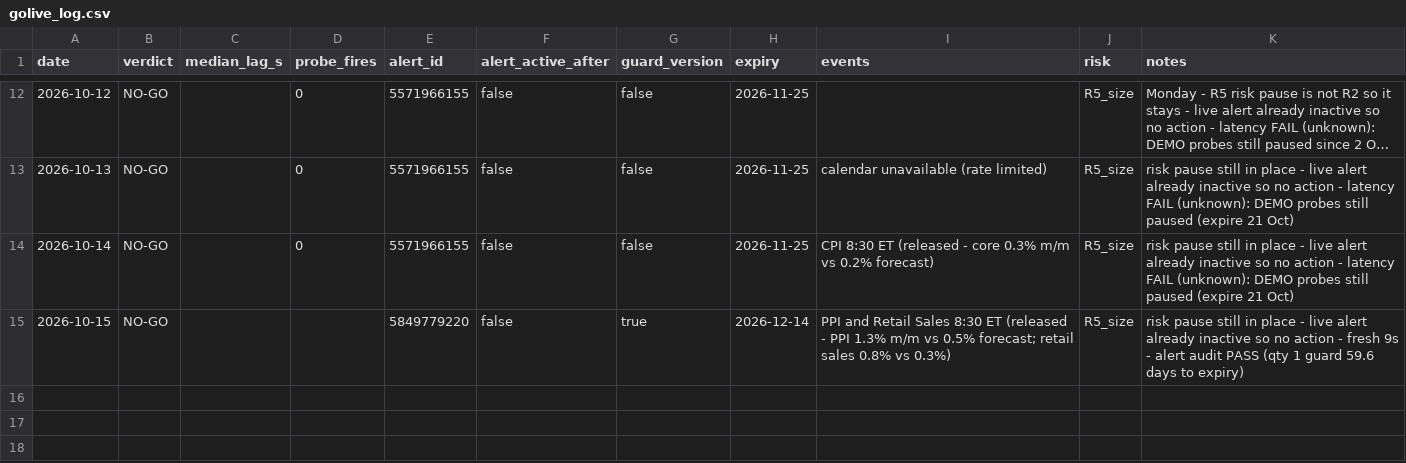
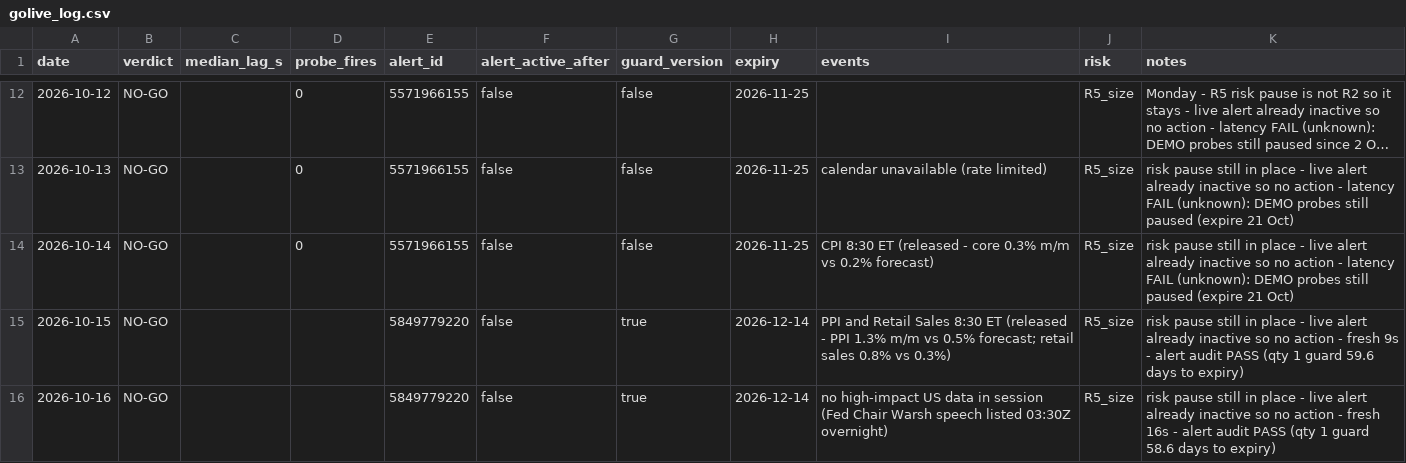
Before and after one commit to tosodo/QuantC, a CSV file: research/orb_breakout/ops/golive_log.csv, drawn as a sheet; only a part is shown, gaps mark what is left out; long unchanged cells end in …; the diff names each change by its address in the sheet, - before the commit and + after, or states it on an @@ line.

```diff
--- a/research/orb_breakout/ops/golive_log.csv
+++ b/research/orb_breakout/ops/golive_log.csv
+row 16: 2026-10-16 | NO-GO |  |  | 5849779220 | false | true | 2026-12-14 | no high-impact US data in session (Fed Chair Warsh speech listed 03:30Z overnight) | R5_size | risk pause still in place - live alert already inactive so no action - fresh 16s - alert audit PASS (qty 1 guard 58.6 days to expiry)
```
